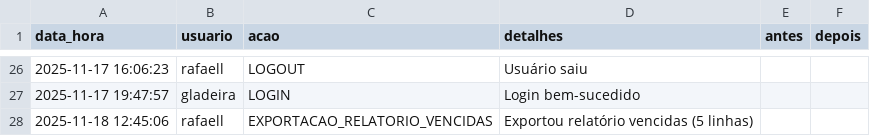
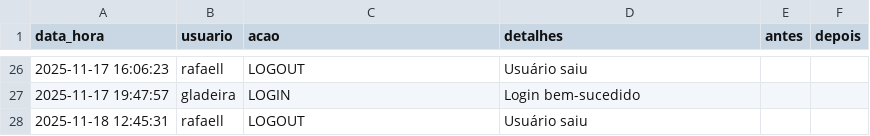
Before and after one commit to otavilobato/pecas1, a CSV file: logs.csv, drawn as a sheet; only a part is shown, gaps mark what is left out; removed rows and columns are numbered as before the commit, all else as after; the diff names each change by its address in the sheet, - before the commit and + after, or states it on an @@ line.

Commit message:
Atualização automática logs (18/11/2025 12:45)

```diff
--- a/logs.csv
+++ b/logs.csv
-row 28: 2025-11-18 12:45:06 | rafaell | EXPORTACAO_RELATORIO_VENCIDAS | Exportou relatório vencidas (5 linhas)
+row 28: 2025-11-18 12:45:31 | rafaell | LOGOUT | Usuário saiu
```
